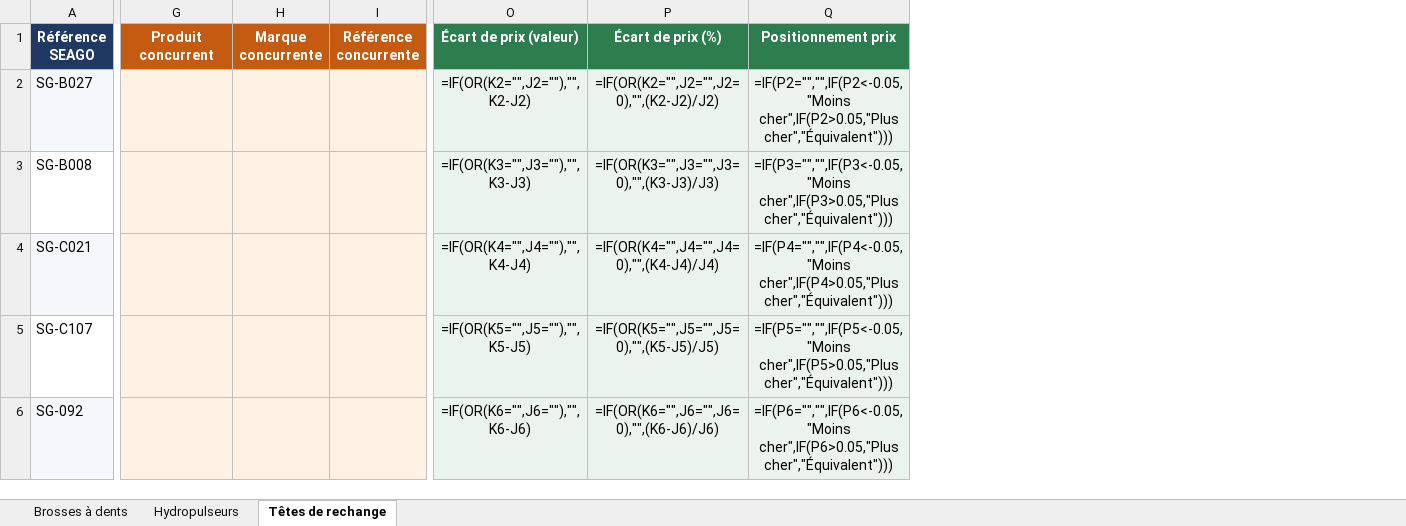
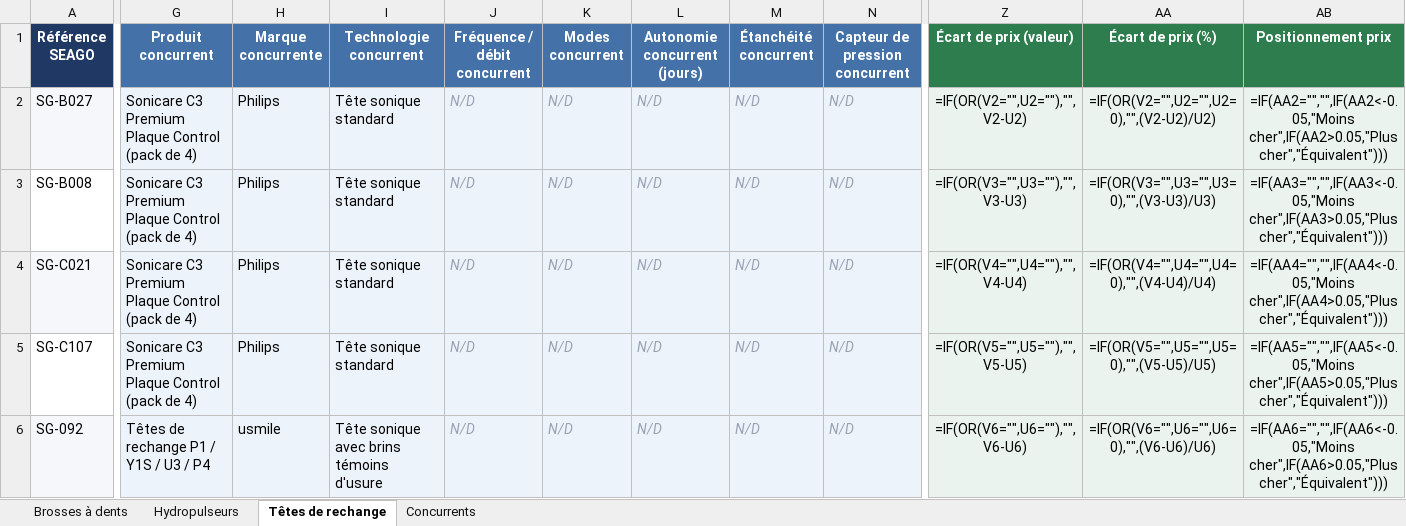
Before and after one commit to cheriffouattara/Atome_benchmarking, an Excel workbook: SEAGO_2026_Benchmark.xlsx, sheet Têtes de rechange, drawn as a sheet; only a part is shown, gaps mark what is left out; values as stored, in another font and other column widths than the file's, no borders; formulas without a stored value are shown as written; conditional formats not drawn; removed rows and columns are numbered as before the commit, all else as after; the diff covers the shown part only; the diff names each change by its address in the sheet, - before the commit and + after, or states it on an @@ line.

```diff
--- a/SEAGO_2026_Benchmark.xlsx (sheet Têtes de rechange)
+++ b/SEAGO_2026_Benchmark.xlsx (sheet Têtes de rechange)
+sheet tab: Concurrents
-column I (Référence concurrente), empty
+column I (Technologie concurrent), rows 2-6: Tête sonique standard | Tête sonique standard | Tête sonique standard | Tête sonique standard | Tête sonique avec brins témoins d'usure
+column J (Fréquence / débit concurrent), rows 2-6: all N/D
+column K (Modes concurrent), rows 2-6: all N/D
+column L (Autonomie concurrent (jours)), rows 2-6: all N/D
+column M (Étanchéité concurrent), rows 2-6: all N/D
+column N (Capteur de pression concurrent), rows 2-6: all N/D
-G1:H1 fill: #C55A11
+G1:H1 fill: #4472A8
-G2:G5 (Produit concurrent): (empty)
+G2:G5 (Produit concurrent): Sonicare C3 Premium Plaque Control (pack de 4)
-H2:H5 (Marque concurrente): (empty)
+H2:H5 (Marque concurrente): Philips
-Z2 (Écart de prix (valeur)): =IF(OR(K2="",J2=""),"",K2-J2)
+Z2 (Écart de prix (valeur)): =IF(OR(V2="",U2=""),"",V2-U2)
-AA2 (Écart de prix (%)): =IF(OR(K2="",J2="",J2=0),"",(K2-J2)/J2)
+AA2 (Écart de prix (%)): =IF(OR(V2="",U2="",U2=0),"",(V2-U2)/U2)
-AB2 (Positionnement prix): =IF(P2="","",IF(P2<-0.05,"Moins cher",IF(P2>0.05,"Plus cher","Équivalent")))
+AB2 (Positionnement prix): =IF(AA2="","",IF(AA2<-0.05,"Moins cher",IF(AA2>0.05,"Plus cher","Équivalent")))
-Z3 (Écart de prix (valeur)): =IF(OR(K3="",J3=""),"",K3-J3)
+Z3 (Écart de prix (valeur)): =IF(OR(V3="",U3=""),"",V3-U3)
-AA3 (Écart de prix (%)): =IF(OR(K3="",J3="",J3=0),"",(K3-J3)/J3)
+AA3 (Écart de prix (%)): =IF(OR(V3="",U3="",U3=0),"",(V3-U3)/U3)
-AB3 (Positionnement prix): =IF(P3="","",IF(P3<-0.05,"Moins cher",IF(P3>0.05,"Plus cher","Équivalent")))
+AB3 (Positionnement prix): =IF(AA3="","",IF(AA3<-0.05,"Moins cher",IF(AA3>0.05,"Plus cher","Équivalent")))
-Z4 (Écart de prix (valeur)): =IF(OR(K4="",J4=""),"",K4-J4)
+Z4 (Écart de prix (valeur)): =IF(OR(V4="",U4=""),"",V4-U4)
-AA4 (Écart de prix (%)): =IF(OR(K4="",J4="",J4=0),"",(K4-J4)/J4)
+AA4 (Écart de prix (%)): =IF(OR(V4="",U4="",U4=0),"",(V4-U4)/U4)
-AB4 (Positionnement prix): =IF(P4="","",IF(P4<-0.05,"Moins cher",IF(P4>0.05,"Plus cher","Équivalent")))
+AB4 (Positionnement prix): =IF(AA4="","",IF(AA4<-0.05,"Moins cher",IF(AA4>0.05,"Plus cher","Équivalent")))
-Z5 (Écart de prix (valeur)): =IF(OR(K5="",J5=""),"",K5-J5)
+Z5 (Écart de prix (valeur)): =IF(OR(V5="",U5=""),"",V5-U5)
-AA5 (Écart de prix (%)): =IF(OR(K5="",J5="",J5=0),"",(K5-J5)/J5)
+AA5 (Écart de prix (%)): =IF(OR(V5="",U5="",U5=0),"",(V5-U5)/U5)
-AB5 (Positionnement prix): =IF(P5="","",IF(P5<-0.05,"Moins cher",IF(P5>0.05,"Plus cher","Équivalent")))
+AB5 (Positionnement prix): =IF(AA5="","",IF(AA5<-0.05,"Moins cher",IF(AA5>0.05,"Plus cher","Équivalent")))
-G6 (Produit concurrent): (empty)
+G6 (Produit concurrent): Têtes de rechange P1 / Y1S / U3 / P4
-H6 (Marque concurrente): (empty)
+H6 (Marque concurrente): usmile
-Z6 (Écart de prix (valeur)): =IF(OR(K6="",J6=""),"",K6-J6)
+Z6 (Écart de prix (valeur)): =IF(OR(V6="",U6=""),"",V6-U6)
-AA6 (Écart de prix (%)): =IF(OR(K6="",J6="",J6=0),"",(K6-J6)/J6)
+AA6 (Écart de prix (%)): =IF(OR(V6="",U6="",U6=0),"",(V6-U6)/U6)
-AB6 (Positionnement prix): =IF(P6="","",IF(P6<-0.05,"Moins cher",IF(P6>0.05,"Plus cher","Équivalent")))
+AB6 (Positionnement prix): =IF(AA6="","",IF(AA6<-0.05,"Moins cher",IF(AA6>0.05,"Plus cher","Équivalent")))
```
Also changed, not shown: other rows of this sheet, sheet Brosses à dents, sheet Hydropulseurs.
